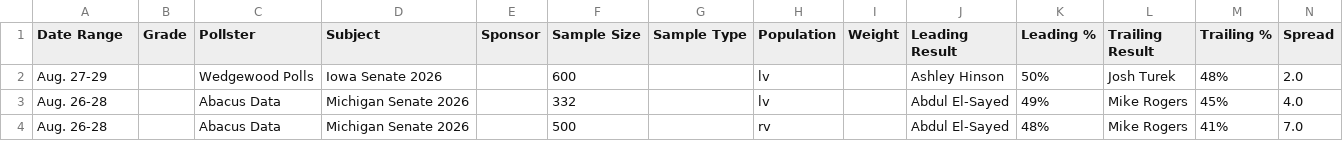
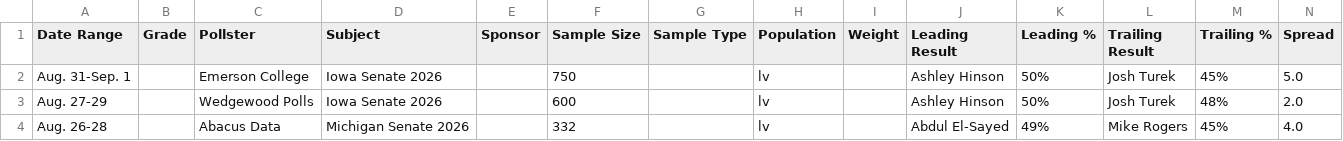
Before and after one commit to Hijodeagua/Election-models-by-Tre, a CSV file: data/fallback/votehub_senate.csv, drawn as a sheet; only a part is shown; the shorter side is filled out with more unchanged rows; the diff names each change by its address in the sheet, - before the commit and + after, or states it on an @@ line.

```diff
--- a/data/fallback/votehub_senate.csv
+++ b/data/fallback/votehub_senate.csv
+row 2: Aug. 31-Sep. 1 |  | Emerson College | Iowa Senate 2026 |  | 750 |  | lv |  | Ashley Hinson | 50% | Josh Turek | 45% | 5.0
```
Also changed, not shown: data/fallback/market_odds.csv, 7 other files.
